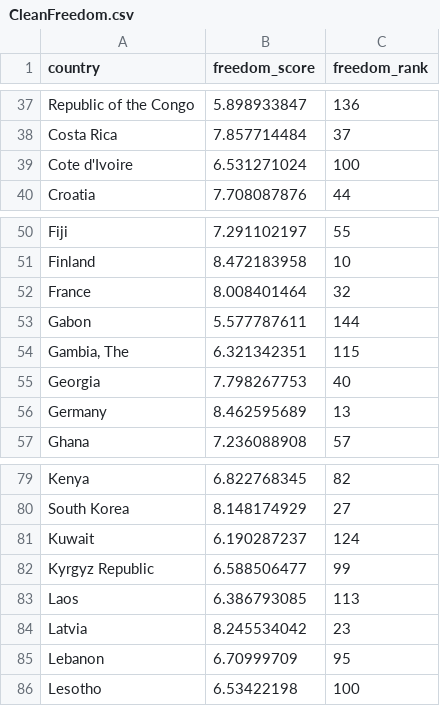
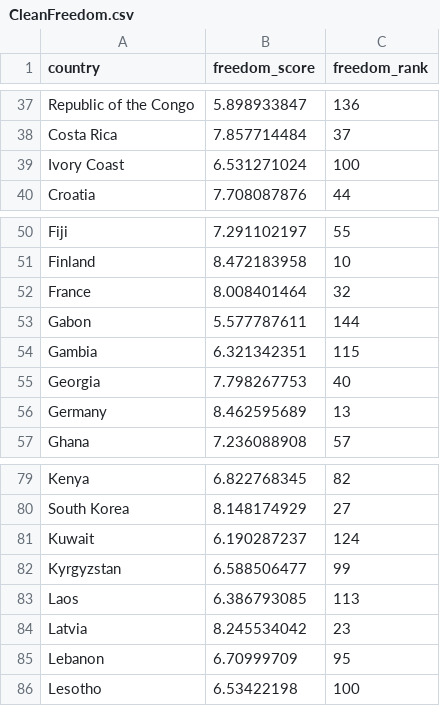
Before and after one commit to qphm/memento-mori, a CSV file: Clean Data/CleanFreedom.csv, drawn as a sheet; only a part is shown, gaps mark what is left out.

```diff
--- a/Clean Data/CleanFreedom.csv
+++ b/Clean Data/CleanFreedom.csv
@@ -38,3 +38,3 @@ Republic of the Congo,5.898933847,136
 Costa Rica,7.857714484,37
-Cote d'Ivoire,6.531271024,100
+Ivory Coast,6.531271024,100
 Croatia,7.708087876,44
@@ -53,3 +53,3 @@ France,8.008401464,32
 Gabon,5.577787611,144
-"Gambia, The",6.321342351,115
+Gambia,6.321342351,115
 Georgia,7.798267753,40
@@ -81,3 +81,3 @@ South Korea,8.148174929,27
 Kuwait,6.190287237,124
-Kyrgyz Republic,6.588506477,99
+Kyrgyzstan,6.588506477,99
 Laos,6.386793085,113
```
Also changed, not shown: Clean Data/CleanFifa.csv, 4 other files.
